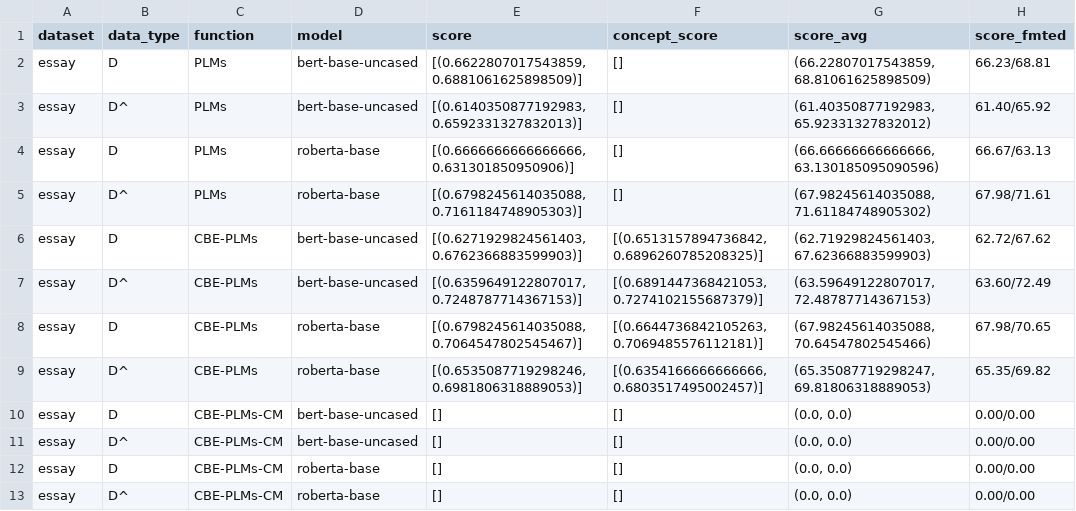
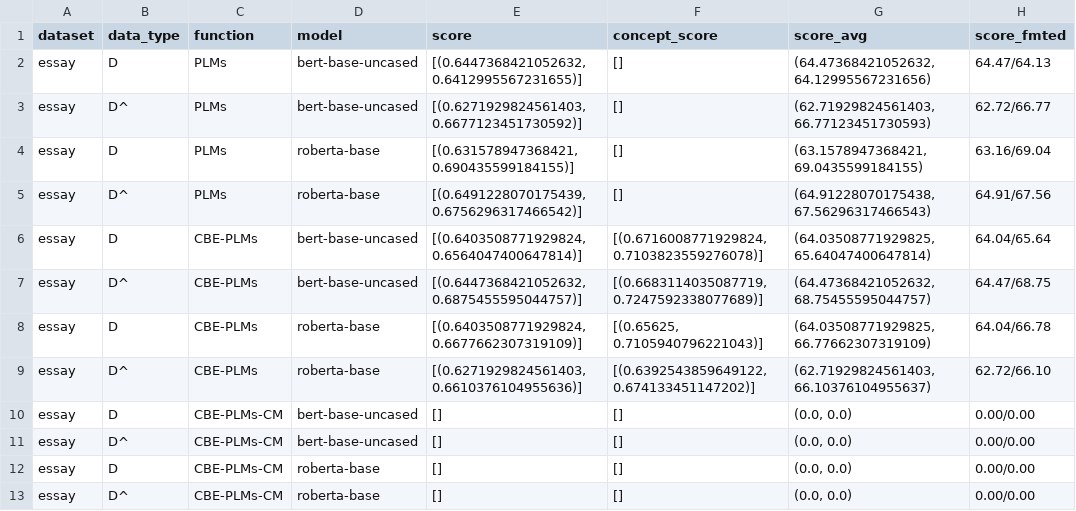
Before and after one commit to scott-f-zhang/CBM-NLP, a CSV file: cbm/result_essay.csv, drawn as a sheet.

Commit message:
update result_essay

```diff
--- a/cbm/result_essay.csv
+++ b/cbm/result_essay.csv
@@ -1,10 +1,10 @@
 dataset,data_type,function,model,score,concept_score,score_avg,score_fmted
-essay,D,PLMs,bert-base-uncased,"[(0.6622807017543859, 0.6881061625898509)]",[],"(66.22807017543859, 68.81061625898509)",66.23/68.81
-essay,D^,PLMs,bert-base-uncased,"[(0.6140350877192983, 0.6592331327832013)]",[],"(61.40350877192983, 65.92331327832012)",61.40/65.92
-essay,D,PLMs,roberta-base,"[(0.6666666666666666, 0.631301850950906)]",[],"(66.66666666666666, 63.130185095090596)",66.67/63.13
-essay,D^,PLMs,roberta-base,"[(0.6798245614035088, 0.7161184748905303)]",[],"(67.98245614035088, 71.61184748905302)",67.98/71.61
-essay,D,CBE-PLMs,bert-base-uncased,"[(0.6271929824561403, 0.6762366883599903)]","[(0.6513157894736842, 0.6896260785208325)]","(62.71929824561403, 67.62366883599903)",62.72/67.62
-essay,D^,CBE-PLMs,bert-base-uncased,"[(0.6359649122807017, 0.7248787714367153)]","[(0.6891447368421053, 0.7274102155687379)]","(63.59649122807017, 72.48787714367153)",63.60/72.49
-essay,D,CBE-PLMs,roberta-base,"[(0.6798245614035088, 0.7064547802545467)]","[(0.6644736842105263, 0.7069485576112181)]","(67.98245614035088, 70.64547802545466)",67.98/70.65
-essay,D^,CBE-PLMs,roberta-base,"[(0.6535087719298246, 0.6981806318889053)]","[(0.6354166666666666, 0.6803517495002457)]","(65.35087719298247, 69.81806318889053)",65.35/69.82
+essay,D,PLMs,bert-base-uncased,"[(0.6447368421052632, 0.6412995567231655)]",[],"(64.47368421052632, 64.12995567231656)",64.47/64.13
+essay,D^,PLMs,bert-base-uncased,"[(0.6271929824561403, 0.6677123451730592)]",[],"(62.71929824561403, 66.77123451730593)",62.72/66.77
+essay,D,PLMs,roberta-base,"[(0.631578947368421, 0.690435599184155)]",[],"(63.1578947368421, 69.0435599184155)",63.16/69.04
+essay,D^,PLMs,roberta-base,"[(0.6491228070175439, 0.6756296317466542)]",[],"(64.91228070175438, 67.56296317466543)",64.91/67.56
+essay,D,CBE-PLMs,bert-base-uncased,"[(0.6403508771929824, 0.6564047400647814)]","[(0.6716008771929824, 0.7103823559276078)]","(64.03508771929825, 65.64047400647814)",64.04/65.64
+essay,D^,CBE-PLMs,bert-base-uncased,"[(0.6447368421052632, 0.6875455595044757)]","[(0.6683114035087719, 0.7247592338077689)]","(64.47368421052632, 68.75455595044757)",64.47/68.75
+essay,D,CBE-PLMs,roberta-base,"[(0.6403508771929824, 0.6677662307319109)]","[(0.65625, 0.7105940796221043)]","(64.03508771929825, 66.77662307319109)",64.04/66.78
+essay,D^,CBE-PLMs,roberta-base,"[(0.6271929824561403, 0.6610376104955636)]","[(0.6392543859649122, 0.674133451147202)]","(62.71929824561403, 66.10376104955637)",62.72/66.10
 essay,D,CBE-PLMs-CM,bert-base-uncased,[],[],"(0.0, 0.0)",0.00/0.00
```
